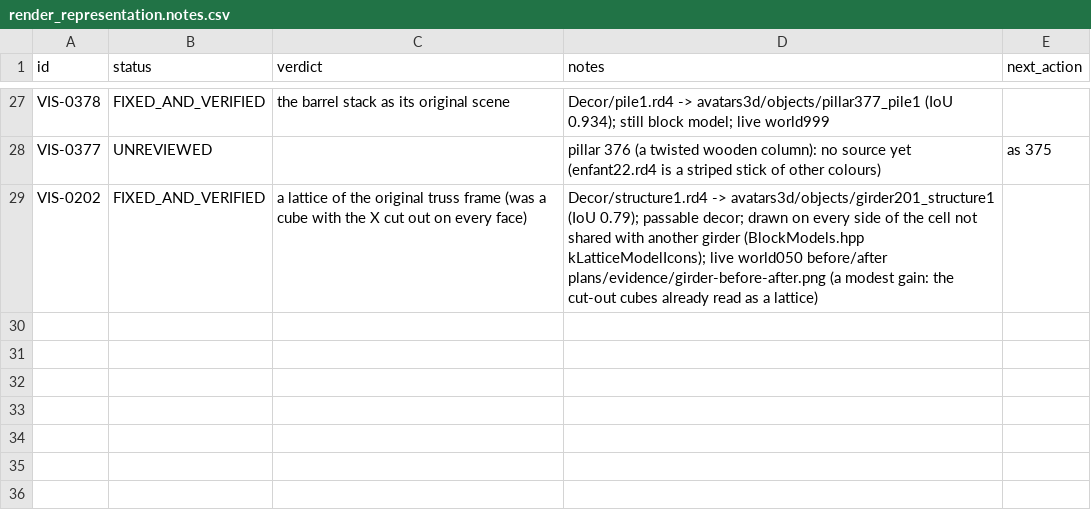
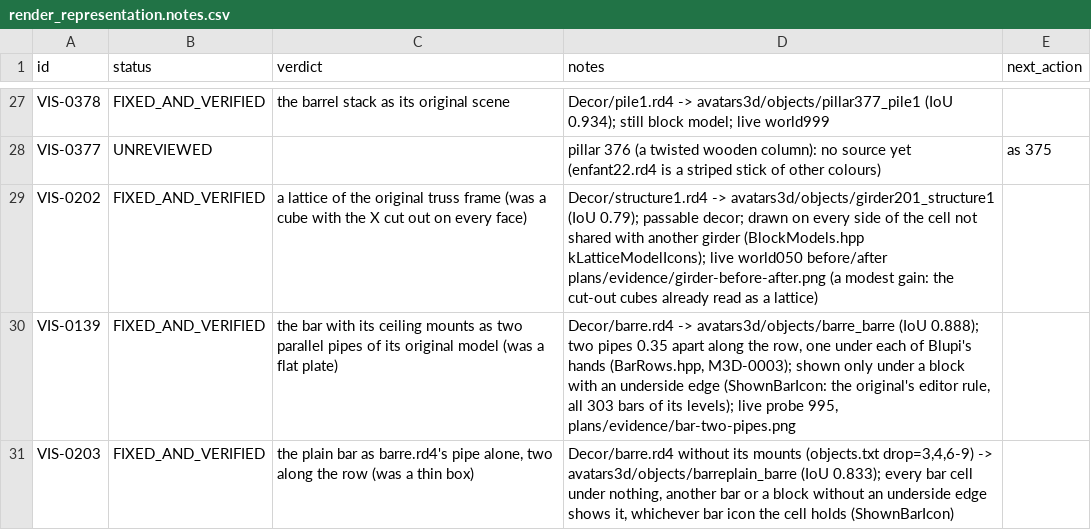
Before and after one commit to openeggbert/galaxy-eggbert, a CSV file: plans/audit/render_representation.notes.csv, drawn as a sheet; only a part is shown, gaps mark what is left out.

```diff
--- a/plans/audit/render_representation.notes.csv
+++ b/plans/audit/render_representation.notes.csv
@@ -29 +29,3 @@ VIS-0377,UNREVIEWED,,pillar 376 (a twisted wooden column): no source yet (enfant
 VIS-0202,FIXED_AND_VERIFIED,a lattice of the original truss frame (was a cube with the X cut out on every face),Decor/structure1.rd4 -> avatars3d/objects/girder201_structure1 (IoU 0.79); passable decor; drawn on every side of the cell not shared with another girder (BlockModels.hpp kLatticeModelIcons); live world050 before/after plans/evidence/girder-before-after.png (a modest gain: the cut-out cubes already read as a lattice),
+VIS-0139,FIXED_AND_VERIFIED,the bar with its ceiling mounts as two parallel pipes of its original model (was a flat plate),"Decor/barre.rd4 -> avatars3d/objects/barre_barre (IoU 0.888); two pipes 0.35 apart along the row, one under each of Blupi's hands (BarRows.hpp, M3D-0003); shown only under a block with an underside edge (ShownBarIcon: the original's editor rule, all 303 bars of its levels); live probe 995, plans/evidence/bar-two-pipes.png",
+VIS-0203,FIXED_AND_VERIFIED,"the plain bar as barre.rd4's pipe alone, two along the row (was a thin box)","Decor/barre.rd4 without its mounts (objects.txt drop=3,4,6-9) -> avatars3d/objects/barreplain_barre (IoU 0.833); every bar cell under nothing, another bar or a block without an underside edge shows it, whichever bar icon the cell holds (ShownBarIcon)",
```
Also changed, not shown: plans/audit/render_representation.csv, 31 other files.
